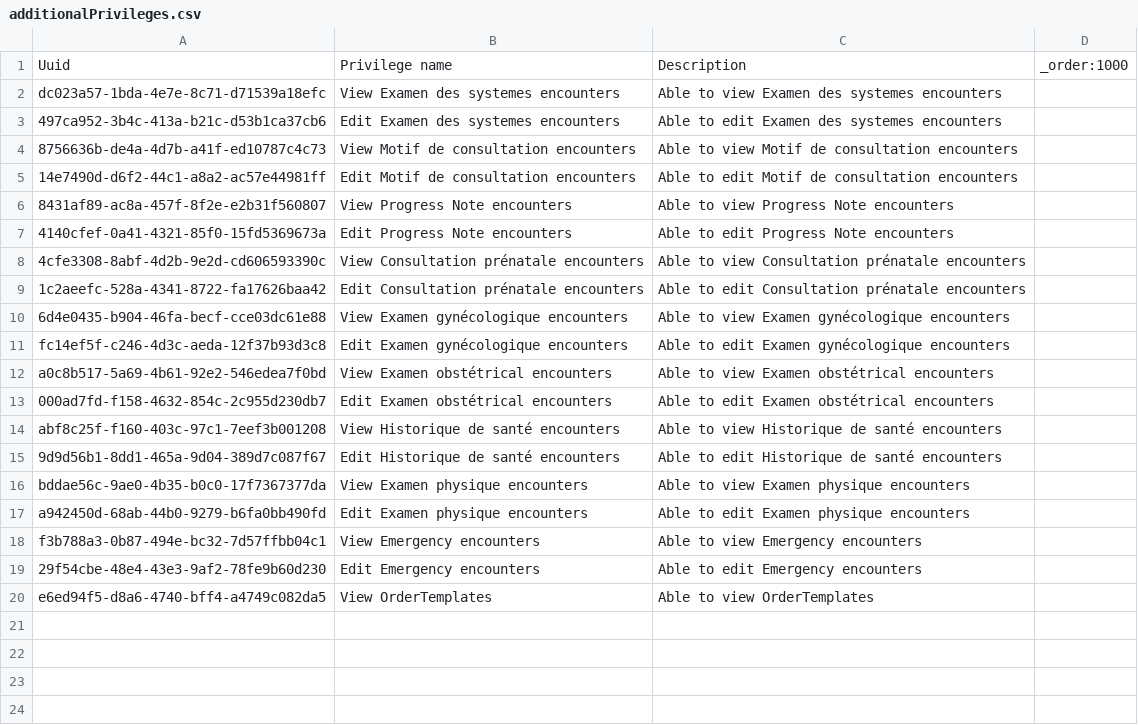
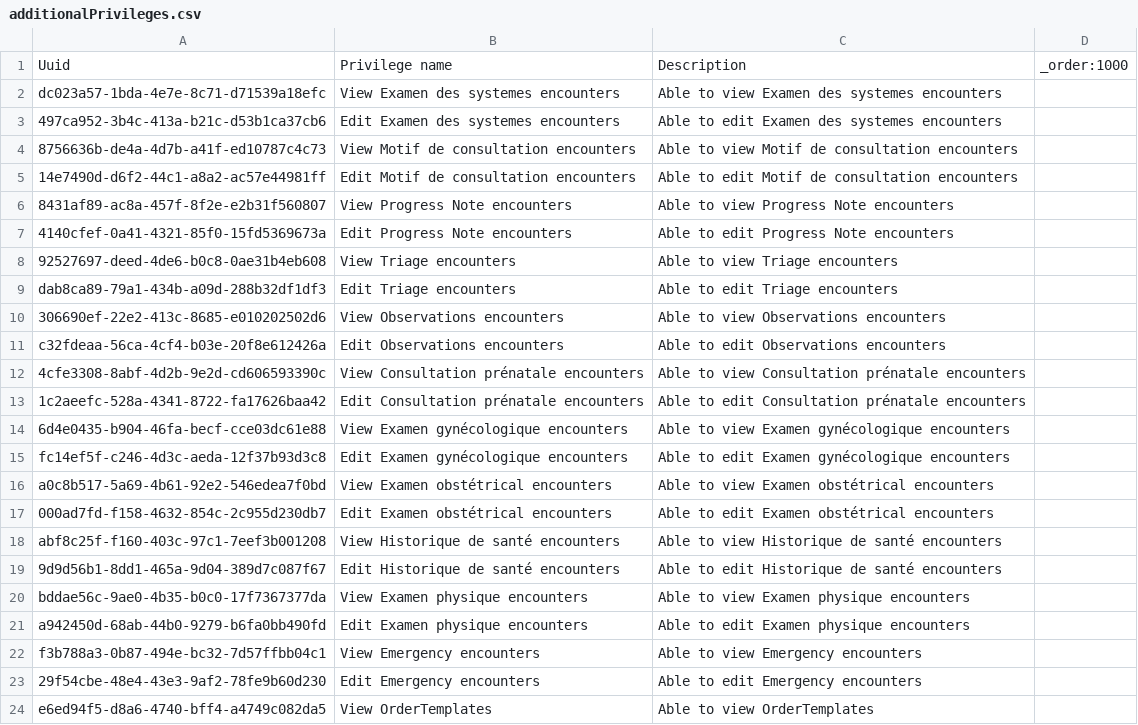
Before and after one commit to CRUDEM/ozone-hsc, a CSV file: configs/openmrs/initializer_config/privileges/additionalPrivileges.csv, drawn as a sheet; the diff names each change by its address in the sheet, - before the commit and + after, or states it on an @@ line.

Commit message:
HSC-557: Add `Triage` and `Observations` forms (#207)

```diff
--- a/configs/openmrs/initializer_config/privileges/additionalPrivileges.csv
+++ b/configs/openmrs/initializer_config/privileges/additionalPrivileges.csv
+row 8: 92527697-deed-4de6-b0c8-0ae31b4eb608 | View Triage encounters | Able to view Triage encounters
+row 9: dab8ca89-79a1-434b-a09d-288b32df1df3 | Edit Triage encounters | Able to edit Triage encounters
+row 10: 306690ef-22e2-413c-8685-e010202502d6 | View Observations encounters | Able to view Observations encounters
+row 11: c32fdeaa-56ca-4cf4-b03e-20f8e612426a | Edit Observations encounters | Able to edit Observations encounters
```
Also changed, not shown: configs/openmrs/initializer_config/encountertypes/additionalEncountertypes.csv, configs/openmrs/initializer_config/roles/roles_hsc.csv, 10 other files.
